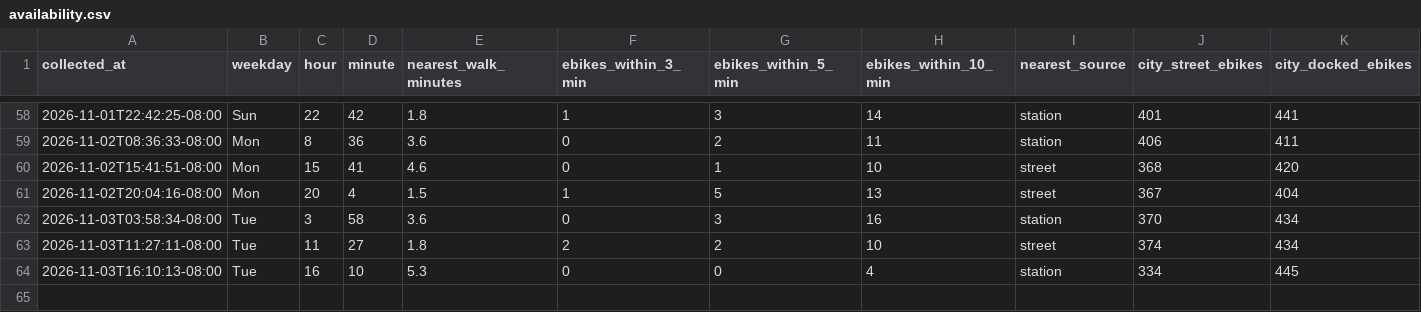
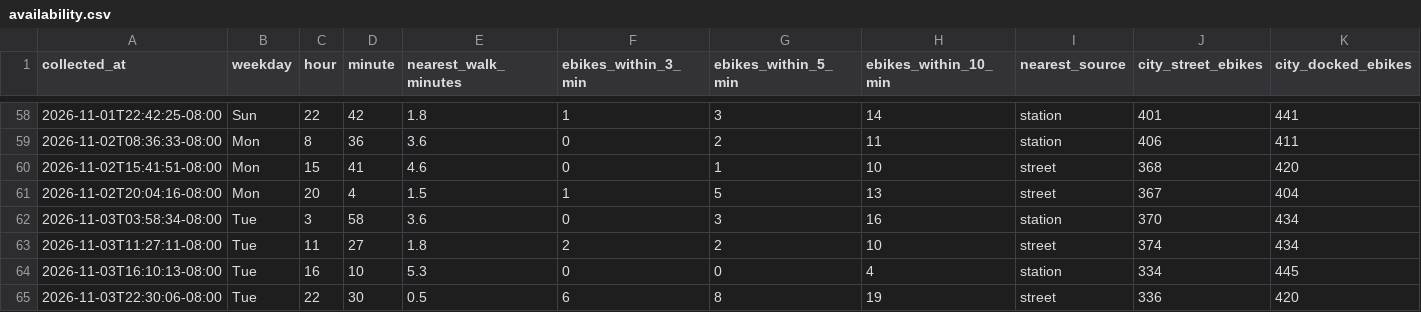
Before and after one commit to aaron-underhill/biketown-alert, a CSV file: availability.csv, drawn as a sheet; only a part is shown, gaps mark what is left out; the diff names each change by its address in the sheet, - before the commit and + after, or states it on an @@ line.

```diff
--- a/availability.csv
+++ b/availability.csv
+row 65: 2026-11-03T22:30:06-08:00 | Tue | 22 | 30 | 0.5 | 6 | 8 | 19 | street | 336 | 420
```
